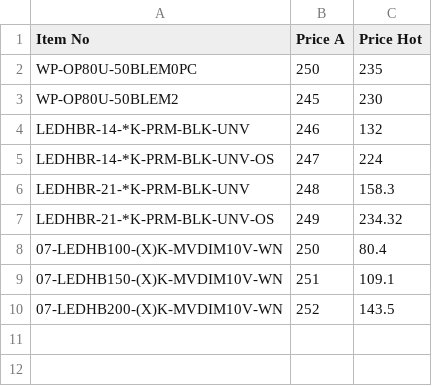
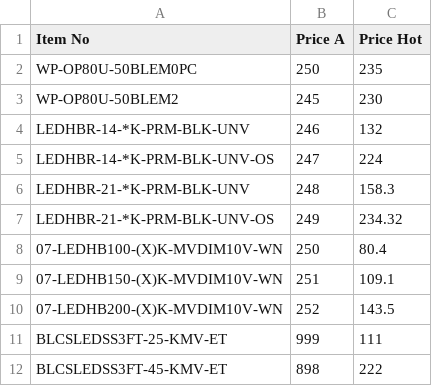
Before and after one commit to mhb7766/LEDpriceupdate, a CSV file: newpriceshort.csv, drawn as a sheet; the diff names each change by its address in the sheet, - before the commit and + after, or states it on an @@ line.

```diff
--- a/newpriceshort.csv
+++ b/newpriceshort.csv
+row 11: BLCSLEDSS3FT-25-KMV-ET | 999 | 111
+row 12: BLCSLEDSS3FT-45-KMV-ET | 898 | 222
```
Also changed, not shown: 3 other files.
